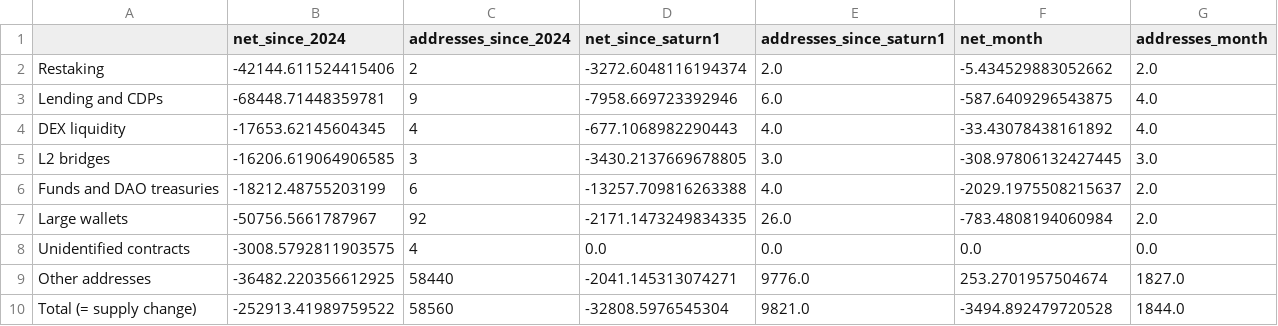
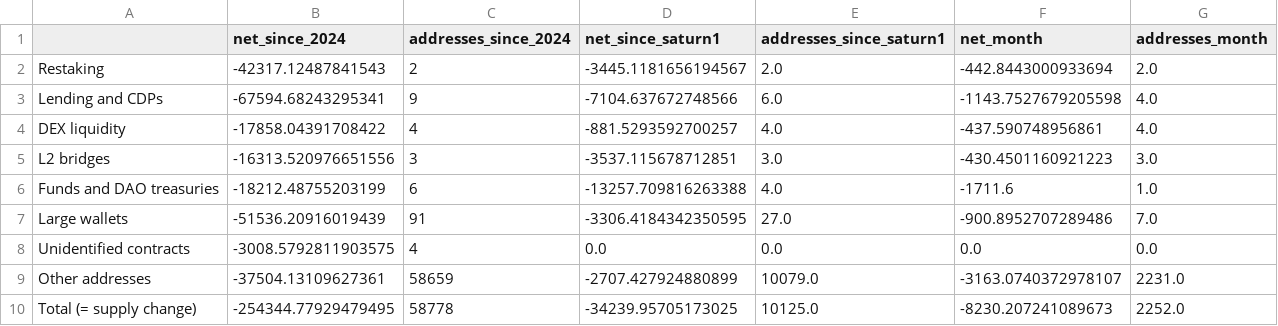
Before and after one commit to NishikawaButterfly/reth-competitiveness-study, a CSV file: reth_study/holders_by_category.csv, drawn as a sheet.

```diff
--- a/reth_study/holders_by_category.csv
+++ b/reth_study/holders_by_category.csv
@@ -1,10 +1,10 @@
 ,net_since_2024,addresses_since_2024,net_since_saturn1,addresses_since_saturn1,net_month,addresses_month
-Restaking,-42144.611524415406,2,-3272.6048116194374,2.0,-5.434529883052662,2.0
-Lending and CDPs,-68448.71448359781,9,-7958.669723392946,6.0,-587.6409296543875,4.0
-DEX liquidity,-17653.62145604345,4,-677.1068982290443,4.0,-33.43078438161892,4.0
-L2 bridges,-16206.619064906585,3,-3430.2137669678805,3.0,-308.97806132427445,3.0
-Funds and DAO treasuries,-18212.48755203199,6,-13257.709816263388,4.0,-2029.1975508215637,2.0
-Large wallets,-50756.5661787967,92,-2171.1473249834335,26.0,-783.4808194060984,2.0
+Restaking,-42317.12487841543,2,-3445.1181656194567,2.0,-442.8443000933694,2.0
+Lending and CDPs,-67594.68243295341,9,-7104.637672748566,6.0,-1143.7527679205598,4.0
+DEX liquidity,-17858.04391708422,4,-881.5293592700257,4.0,-437.590748956861,4.0
+L2 bridges,-16313.520976651556,3,-3537.115678712851,3.0,-430.4501160921223,3.0
+Funds and DAO treasuries,-18212.48755203199,6,-13257.709816263388,4.0,-1711.6,1.0
+Large wallets,-51536.20916019439,91,-3306.4184342350595,27.0,-900.8952707289486,7.0
 Unidentified contracts,-3008.5792811903575,4,0.0,0.0,0.0,0.0
-Other addresses,-36482.220356612925,58440,-2041.145313074271,9776.0,253.2701957504674,1827.0
-Total (= supply change),-252913.41989759522,58560,-32808.5976545304,9821.0,-3494.892479720528,1844.0
+Other addresses,-37504.13109627361,58659,-2707.427924880899,10079.0,-3163.0740372978107,2231.0
+Total (= supply change),-254344.77929479495,58778,-34239.95705173025,10125.0,-8230.207241089673,2252.0
```
Also changed, not shown: reth_study/holders_by_entity.csv, reth_study/holders_month_movers.csv, 13 other files.
